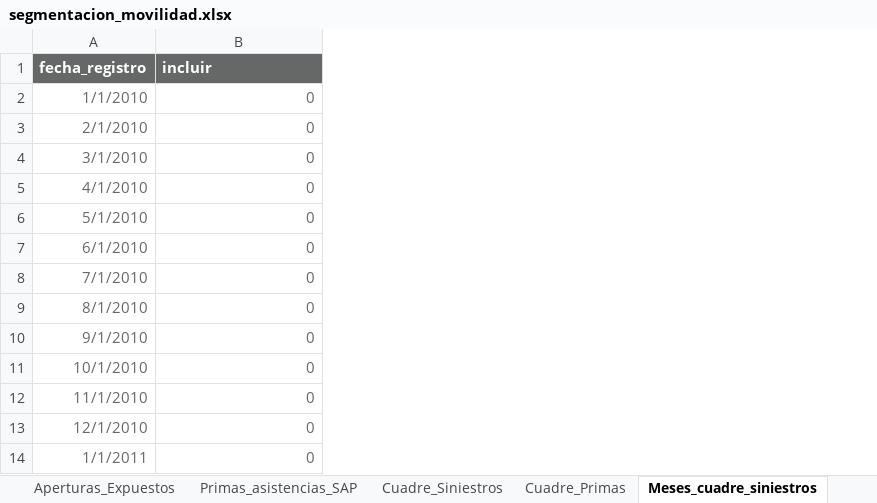
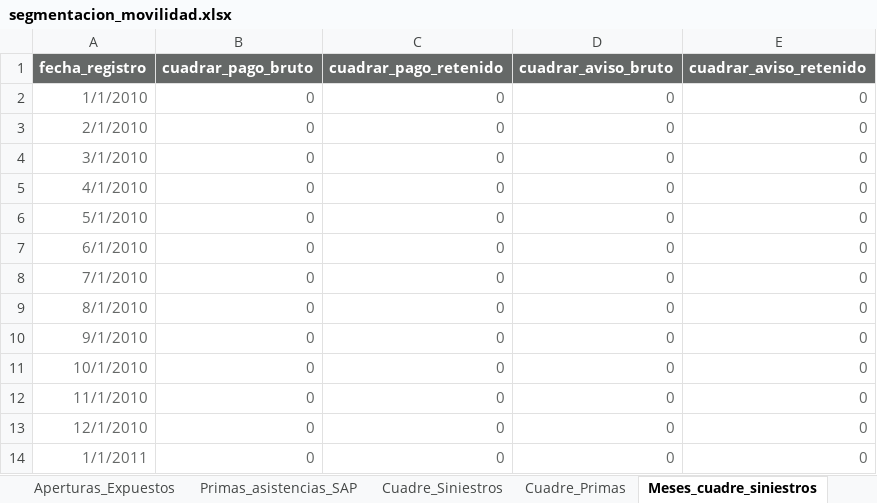
Before and after one commit to sebastobone/app-analisis-siniestralidad, an Excel workbook: data/segmentacion_movilidad.xlsx, sheet Meses_cuadre_siniestros, drawn as a sheet; only a part is shown; values as stored, in another font and other column widths than the file's, no borders; the diff names each change by its address in the sheet, - before the commit and + after, or states it on an @@ line.

Commit message:
feat: Independizar cuadre de cantidades de siniestros/primas

```diff
--- a/data/segmentacion_movilidad.xlsx (sheet Meses_cuadre_siniestros)
+++ b/data/segmentacion_movilidad.xlsx (sheet Meses_cuadre_siniestros)
+column C (cuadrar_pago_retenido), rows 2-14: all 0
+column D (cuadrar_aviso_bruto), rows 2-14: all 0
+column E (cuadrar_aviso_retenido), rows 2-14: all 0
-B1: incluir
+B1: cuadrar_pago_bruto
```
Also changed, not shown: sheet Meses_cuadre_primas, data/segmentacion_soat.xlsx, 13 other files.
